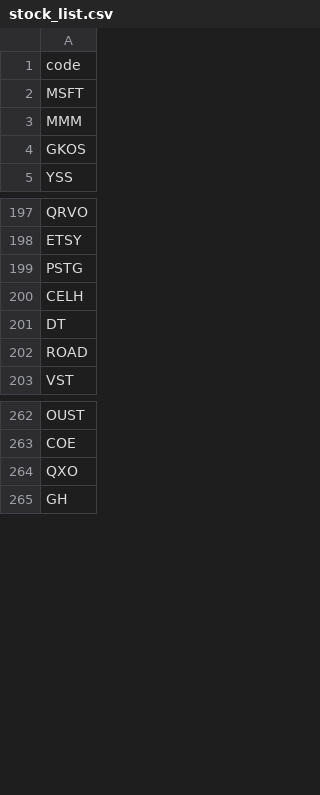
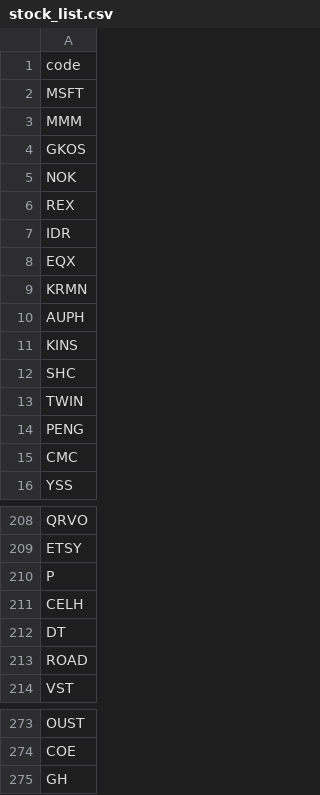
Before and after one commit to githhhh/Yfinance_data, a CSV file: us/stock_list.csv, drawn as a sheet; only a part is shown, gaps mark what is left out; the diff covers the shown part only.

Commit message:
Update stock list and pool

```diff
--- a/us/stock_list.csv
+++ b/us/stock_list.csv
@@ -4,2 +4,13 @@ MMM
 GKOS
+NOK
+REX
+IDR
+EQX
+KRMN
+AUPH
+KINS
+SHC
+TWIN
+PENG
+CMC
 YSS
@@ -198,3 +209,3 @@ QRVO
 ETSY
-PSTG
+P
 CELH
@@ -263,3 +274,2 @@ OUST
 COE
-QXO
 GH
```
Also changed, not shown: 147 added rows and 10 edited cells elsewhere in this file, 1 other file.
